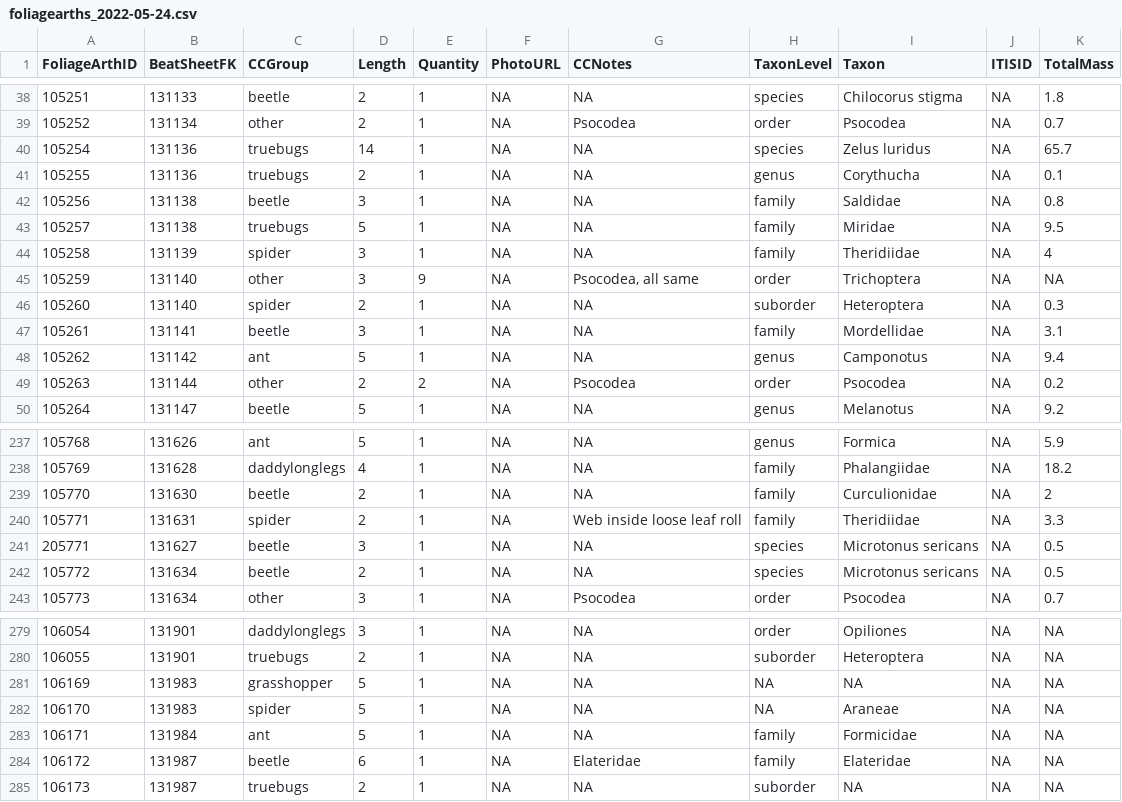
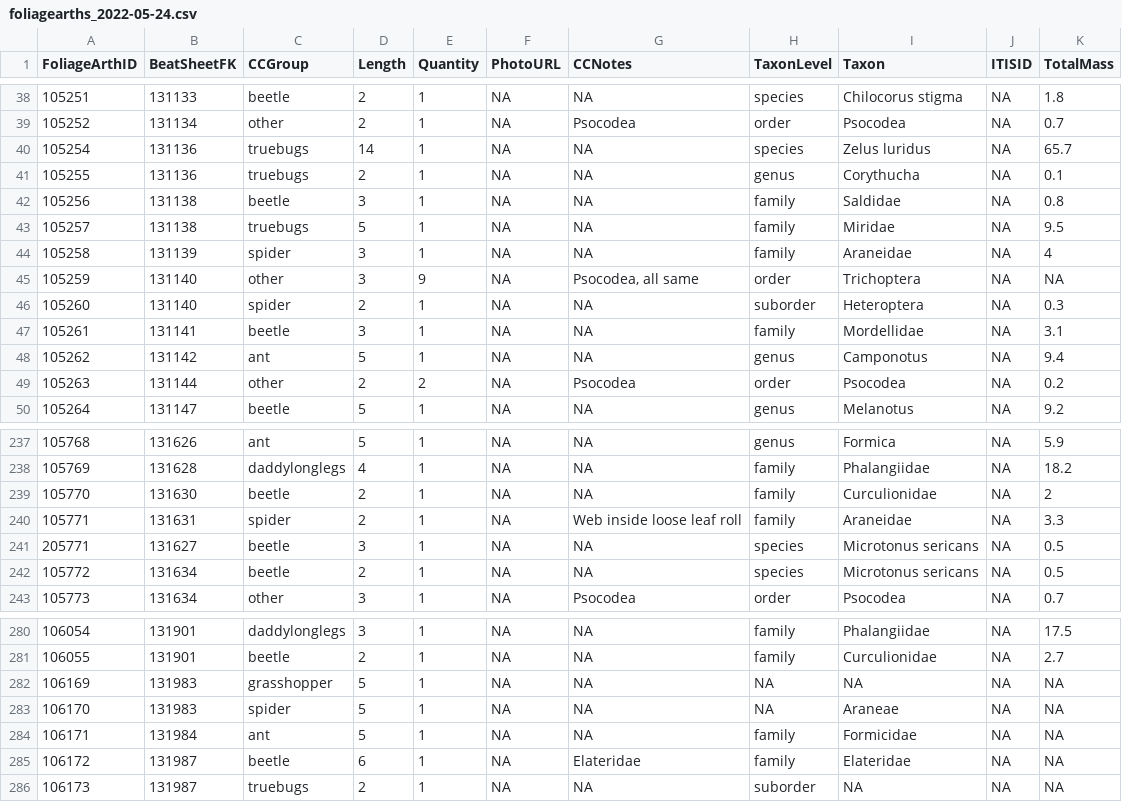
Before and after one commit to IREdwards27/arths-on-landscapes, a CSV file: data/foliagearths_2022-05-24.csv, drawn as a sheet; only a part is shown, gaps mark what is left out; the diff covers the shown part only.

```diff
--- a/data/foliagearths_2022-05-24.csv
+++ b/data/foliagearths_2022-05-24.csv
@@ -44 +44 @@
-105258,131139,"spider",3,1,NA,NA,"family","Theridiidae",NA,4
+105258,131139,spider,3,1,NA,NA,family,Araneidae,NA,4
@@ -240 +240 @@
-105771,131631,"spider",2,1,NA,"Web inside loose leaf roll","family","Theridiidae",NA,3.3
+105771,131631,spider,2,1,NA,Web inside loose leaf roll,family,Araneidae,NA,3.3
@@ -279,2 +280,2 @@
-106054,131901,"daddylonglegs",3,1,NA,NA,"order","Opiliones",NA,NA
-106055,131901,"truebugs",2,1,NA,NA,"suborder","Heteroptera",NA,NA
+106054,131901,daddylonglegs,3,1,NA,NA,family,Phalangiidae,NA,17.5
+106055,131901,beetle,2,1,NA,NA,family,Curculionidae,NA,2.7
```
Also changed, not shown: 1 added row and 68 edited cells elsewhere in this file, data/beatsheets_2022-05-24.csv, 1 other file.
